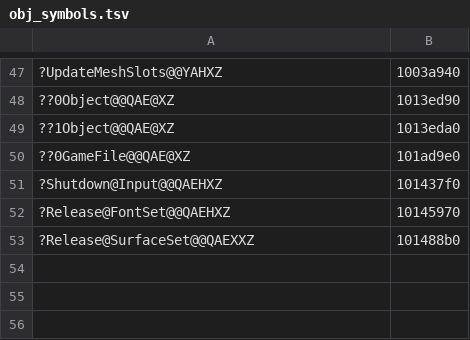
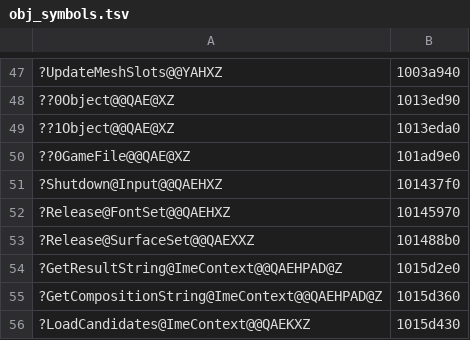
Before and after one commit to ObeseCatLord/Gurumin-Decompilation, a TSV file: decomp/obj_symbols.tsv, drawn as a sheet; only a part is shown, gaps mark what is left out; the diff names each change by its address in the sheet, - before the commit and + after, or states it on an @@ line.

```diff
--- a/decomp/obj_symbols.tsv
+++ b/decomp/obj_symbols.tsv
+row 54: ?GetResultString@ImeContext@@QAEHPAD@Z | 1015d2e0
+row 55: ?GetCompositionString@ImeContext@@QAEHPAD@Z | 1015d360
+row 56: ?LoadCandidates@ImeContext@@QAEKXZ | 1015d430
```
Also changed, not shown: 3 other files.
